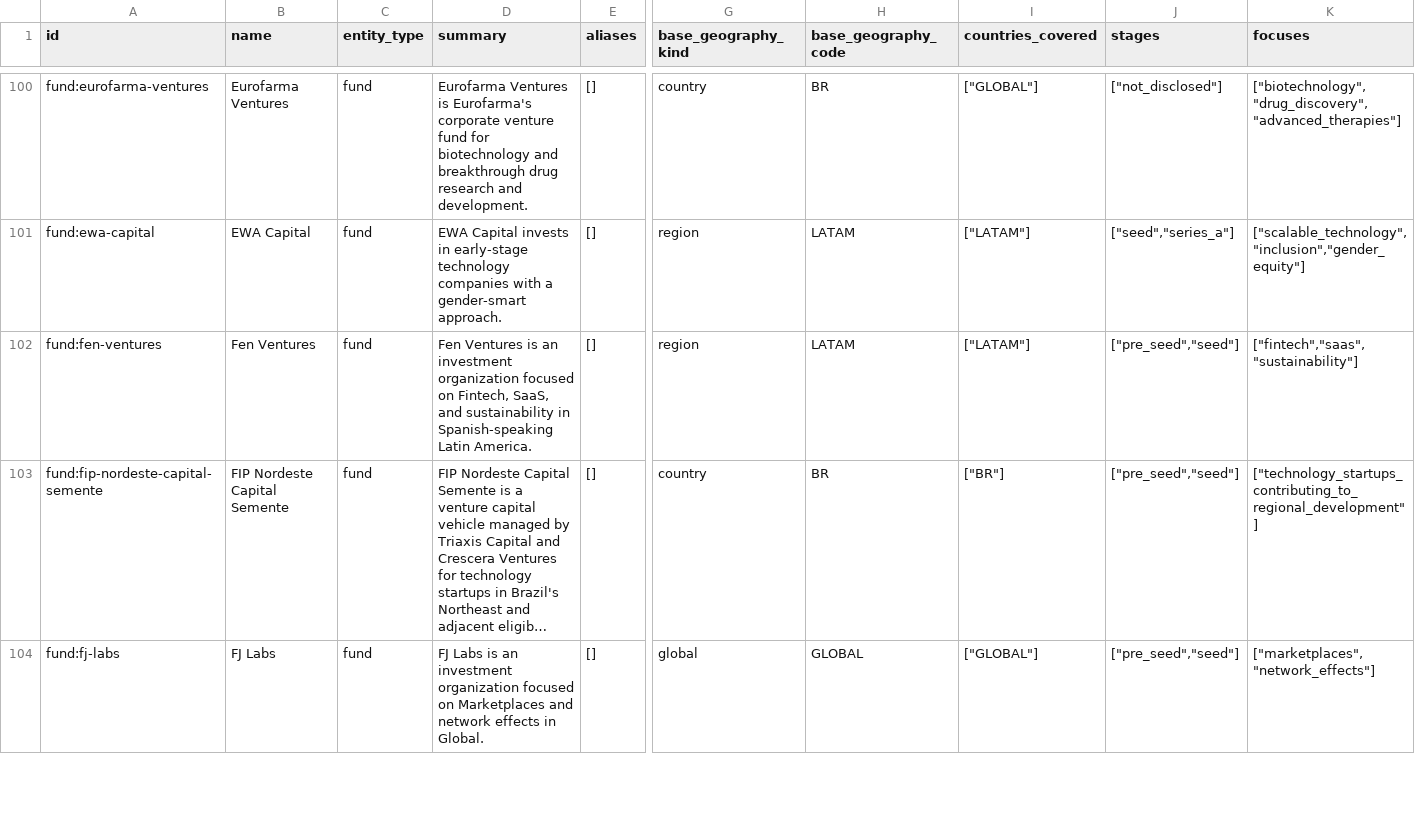
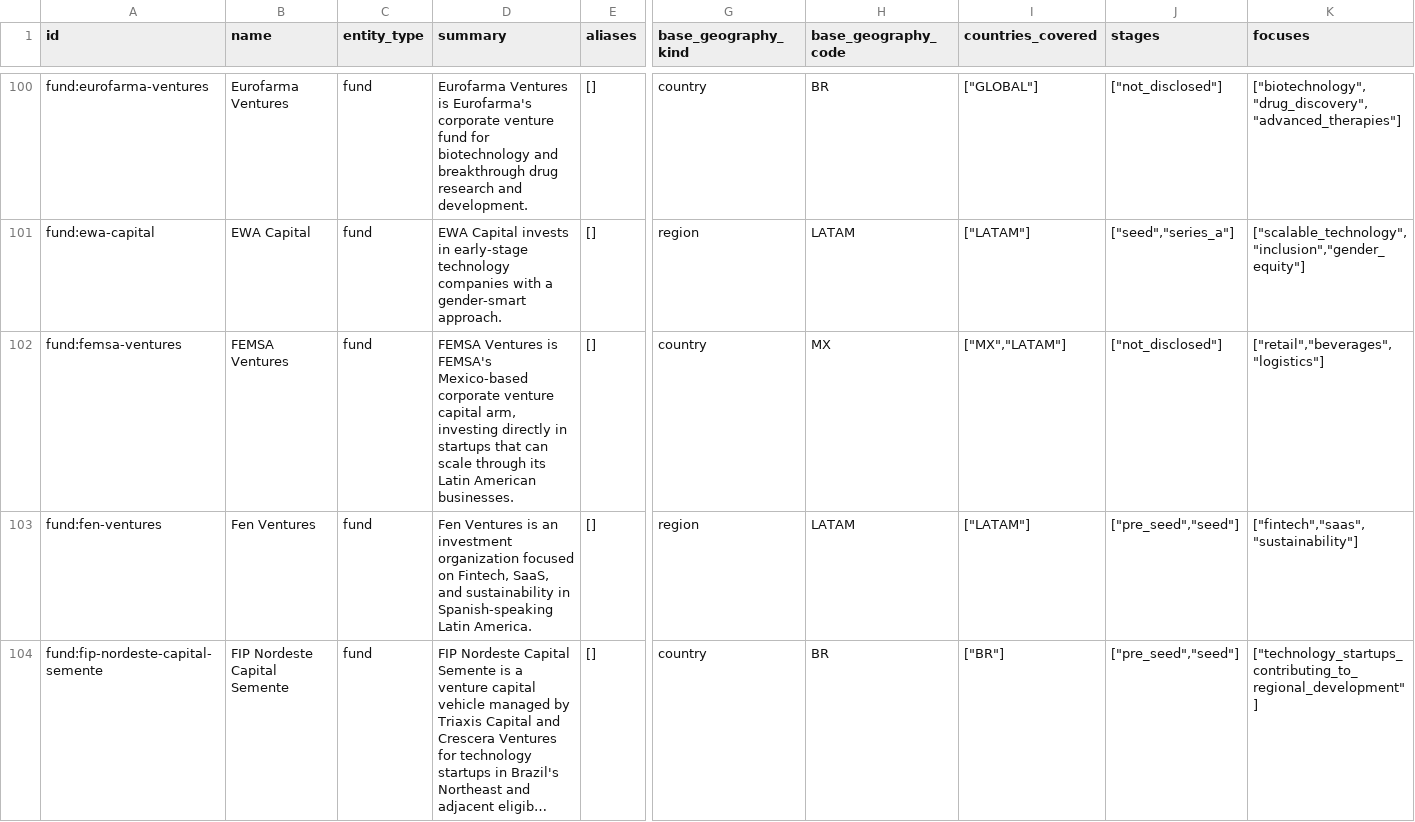
Before and after one commit to djairofilho/awesome-latam-vc, a CSV file: data/entities.csv, drawn as a sheet; only a part is shown, gaps mark what is left out; the shorter side is filled out with more unchanged rows; long unchanged cells end in …; rows hold the shown columns only; the diff covers the shown part only; the diff names each change by its address in the sheet, - before the commit and + after, or states it on an @@ line.

Commit message:
docs(funds): publish audited Mexico fund profiles

```diff
--- a/data/entities.csv
+++ b/data/entities.csv
+row 102: fund:femsa-ventures | FEMSA Ventures | fund | FEMSA Ventures is FEMSA's Mexico-based corporate venture capital arm, investing directly in startups that can scale through its Latin American businesses. | [] | country | MX | ["MX","LATAM"] | ["not_disclosed"] | ["retail","beverages","logistics"]
```
Also changed, not shown: 1 added row elsewhere in this file, 13 other files.
